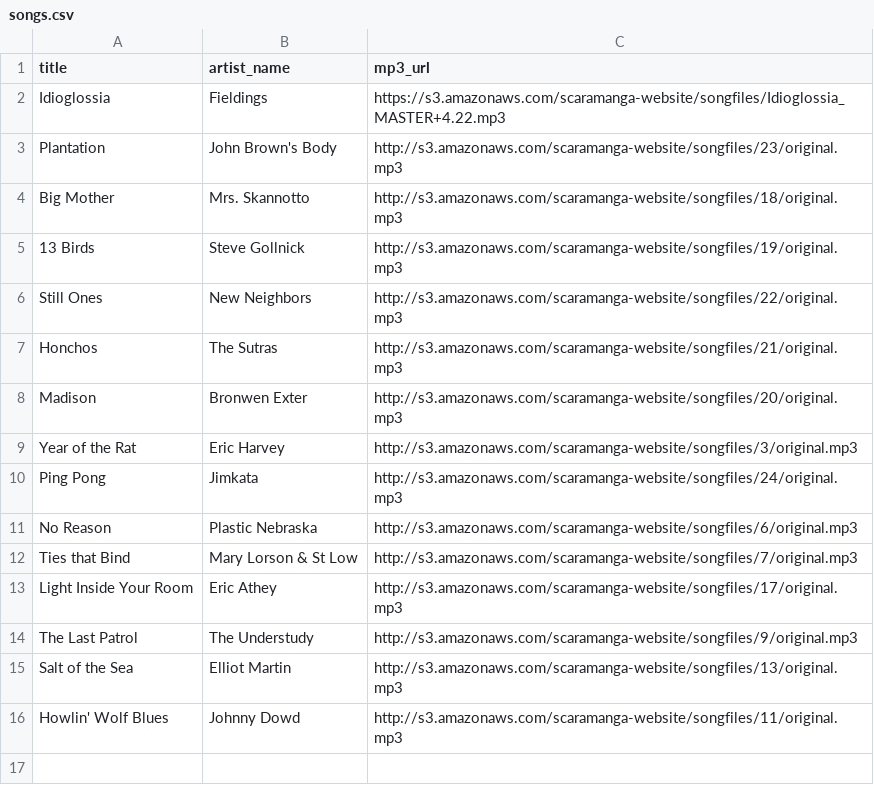
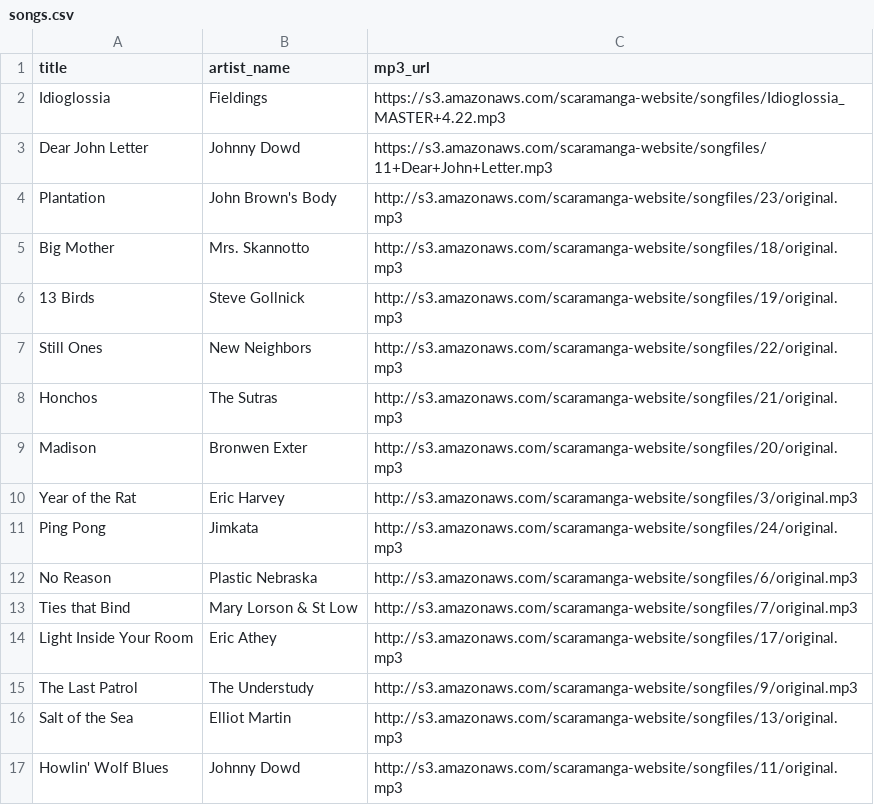
Before and after one commit to scaramangaindustries/scaramangaindustries.github.io, a CSV file: _data/songs.csv, drawn as a sheet; the diff names each change by its address in the sheet, - before the commit and + after, or states it on an @@ line.

Commit message:
Added Dear John Letter

```diff
--- a/_data/songs.csv
+++ b/_data/songs.csv
+row 3: Dear John Letter | Johnny Dowd | https://s3.amazonaws.com/scaramanga-website/songfiles/11+Dear+John+Letter.mp3
```
